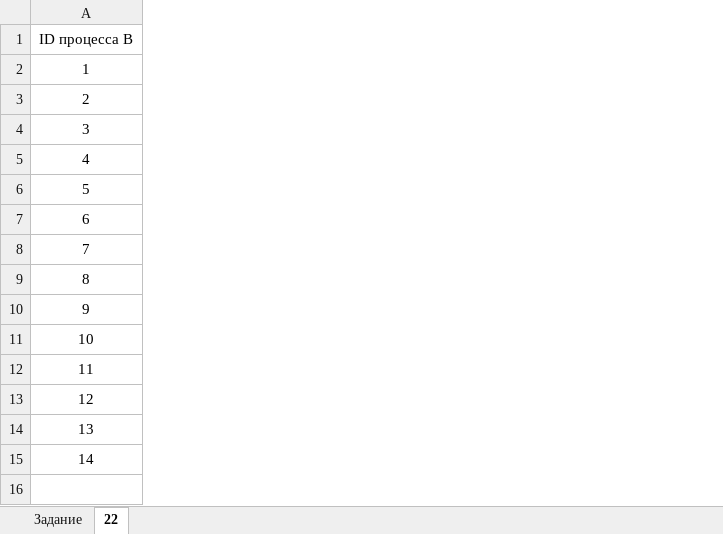
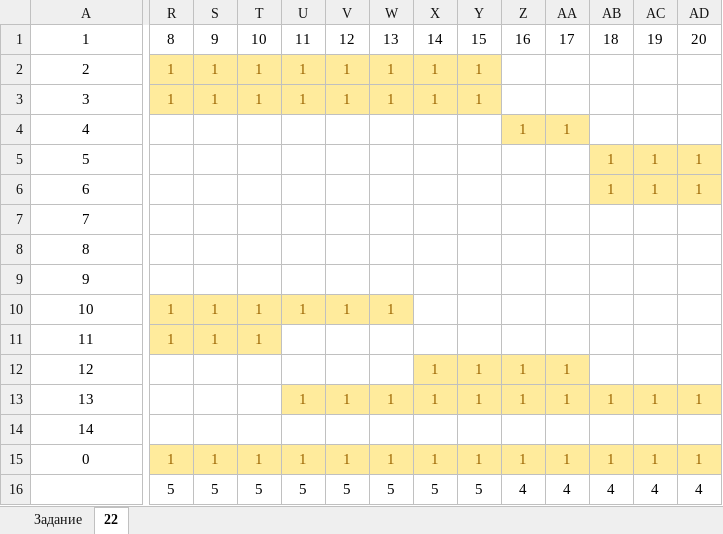
Before and after one commit to barbosikus/infegerep, an Excel workbook: 22/12.xlsx, sheet 22, drawn as a sheet; only a part is shown, gaps mark what is left out; values as stored, in another font and other column widths than the file's, no borders; removed rows and columns are numbered as before the commit, all else as after; rows hold the shown columns only; the diff covers the shown part only; the diff names each change by its address in the sheet, - before the commit and + after, or states it on an @@ line.

```diff
--- a/22/12.xlsx (sheet 22)
+++ b/22/12.xlsx (sheet 22)
+column R, rows 1-11: 8 | 1 | 1 |  |  |  |  |  |  | 1 | 1
+column S, rows 1-11: 9 | 1 | 1 |  |  |  |  |  |  | 1 | 1
+column T, rows 1-11: 10 | 1 | 1 |  |  |  |  |  |  | 1 | 1
+column U, rows 1-13: 11 | 1 | 1 |  |  |  |  |  |  | 1 |  |  | 1
+column V, rows 1-13: 12 | 1 | 1 |  |  |  |  |  |  | 1 |  |  | 1
+column W, rows 1-13: 13 | 1 | 1 |  |  |  |  |  |  | 1 |  |  | 1
+column X, rows 1-13: 14 | 1 | 1 |  |  |  |  |  |  |  |  | 1 | 1
+column Y, rows 1-13: 15 | 1 | 1 |  |  |  |  |  |  |  |  | 1 | 1
+column Z, rows 1-13: 16 |  |  | 1 |  |  |  |  |  |  |  | 1 | 1
+column AA, rows 1-13: 17 |  |  | 1 |  |  |  |  |  |  |  | 1 | 1
+column AB, rows 1-13: 18 |  |  |  | 1 | 1 |  |  |  |  |  |  | 1
+column AC, rows 1-13: 19 |  |  |  | 1 | 1 |  |  |  |  |  |  | 1
+column AD, rows 1-13: 20 |  |  |  | 1 | 1 |  |  |  |  |  |  | 1
-row 1: ID процесса B
+row 15: 0 | 1 | 1 | 1 | 1 | 1 | 1 | 1 | 1 | 1 | 1 | 1 | 1 | 1
+row 16:  | 5 | 5 | 5 | 5 | 5 | 5 | 5 | 5 | 4 | 4 | 4 | 4 | 4
```
Also changed, not shown: 58 added columns, 2 edited cells and cell formats elsewhere in this sheet, 22/10.xlsx, 22/11.xlsx, 24 other files.
